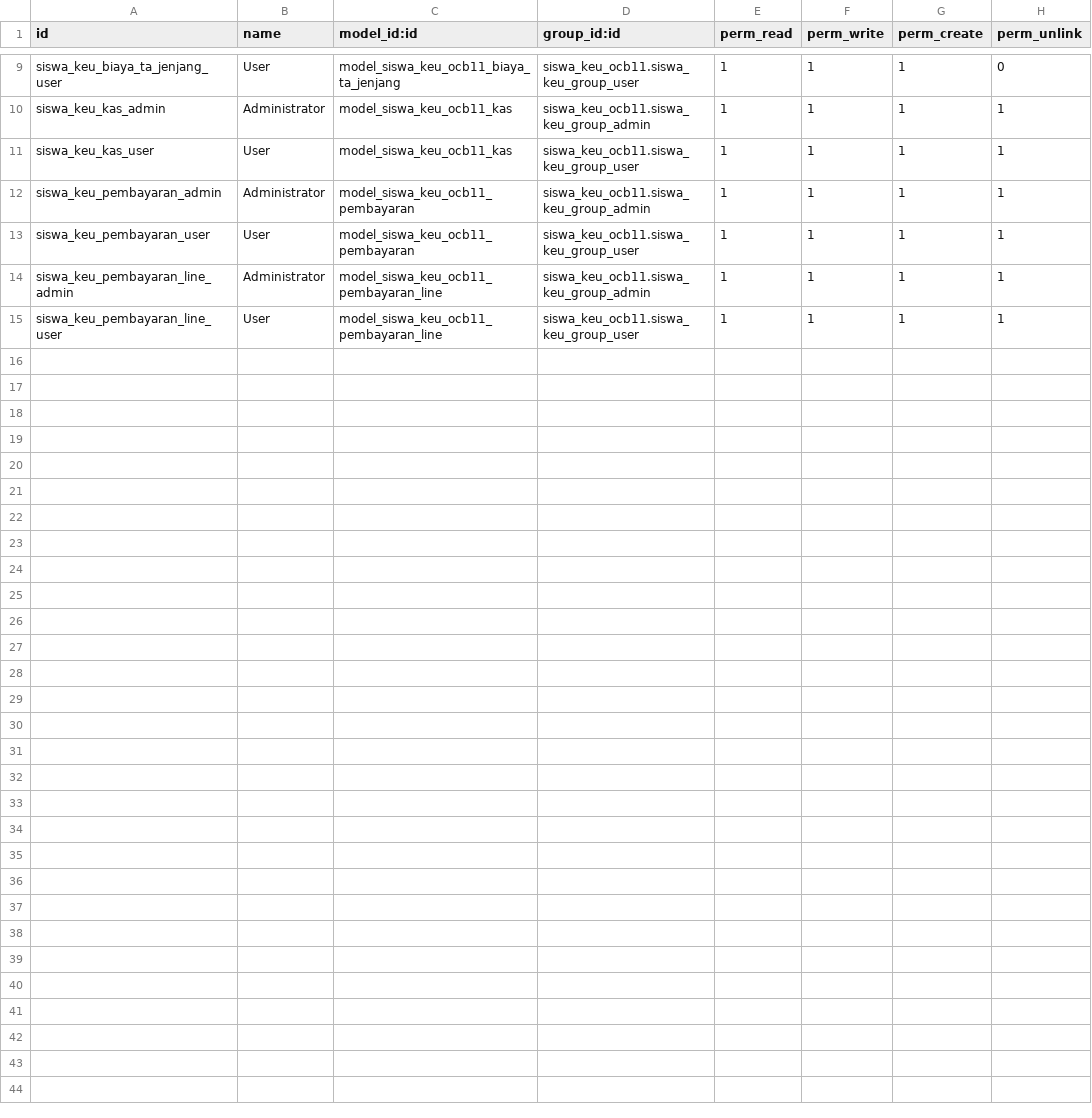
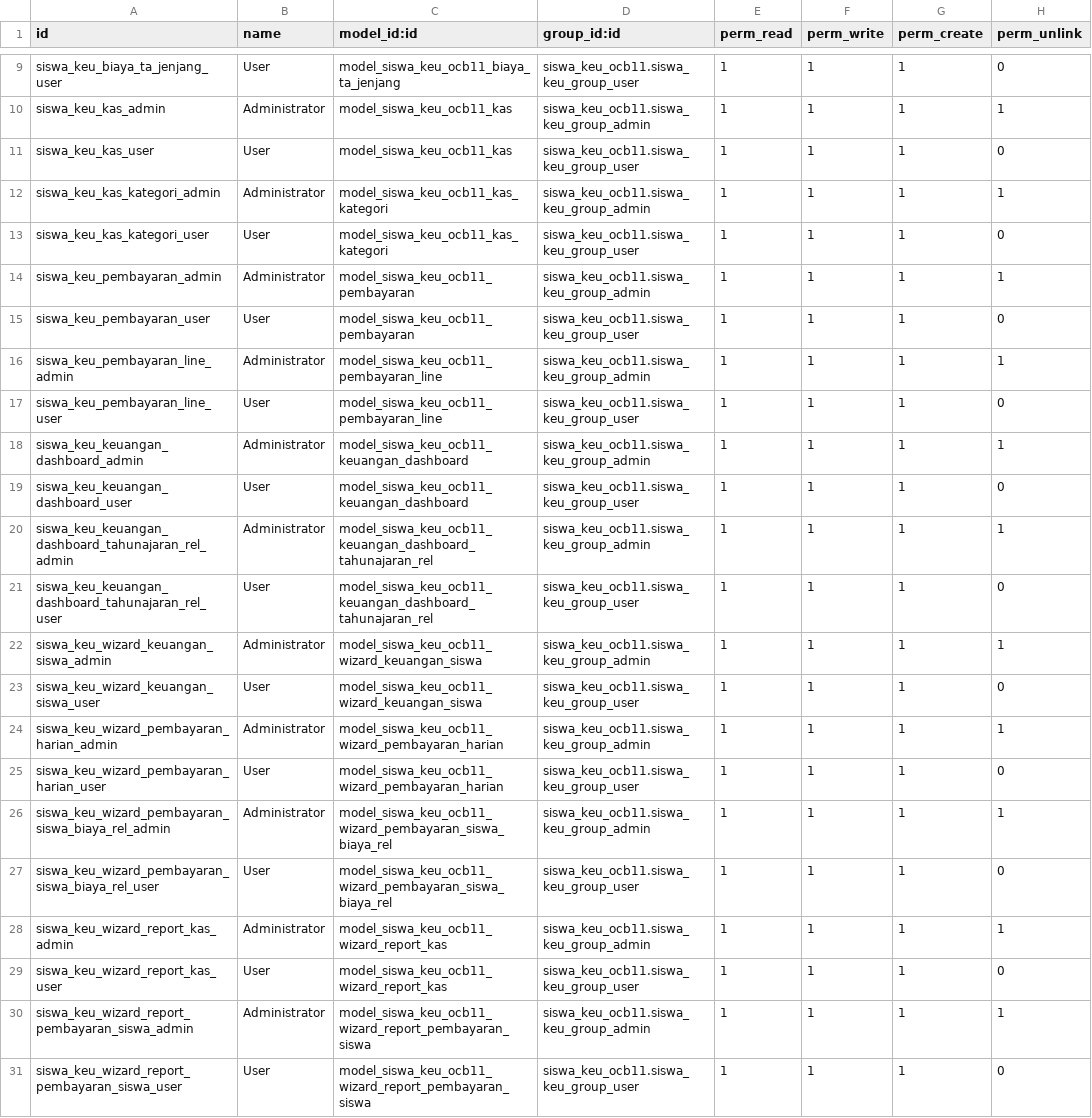
Before and after one commit to butirpadi/siswa_keu_ocb11, a CSV file: security/ir.model.access.csv, drawn as a sheet; only a part is shown, gaps mark what is left out.

Commit message:
Update user access

```diff
--- a/security/ir.model.access.csv
+++ b/security/ir.model.access.csv
@@ -10,6 +10,22 @@ siswa_keu_biaya_ta_jenjang_user,User,model_siswa_keu_ocb11_biaya_ta_jenjang,sisw
 siswa_keu_kas_admin,Administrator,model_siswa_keu_ocb11_kas,siswa_keu_ocb11.siswa_keu_group_admin,1,1,1,1
-siswa_keu_kas_user,User,model_siswa_keu_ocb11_kas,siswa_keu_ocb11.siswa_keu_group_user,1,1,1,1
+siswa_keu_kas_user,User,model_siswa_keu_ocb11_kas,siswa_keu_ocb11.siswa_keu_group_user,1,1,1,0
+siswa_keu_kas_kategori_admin,Administrator,model_siswa_keu_ocb11_kas_kategori,siswa_keu_ocb11.siswa_keu_group_admin,1,1,1,1
+siswa_keu_kas_kategori_user,User,model_siswa_keu_ocb11_kas_kategori,siswa_keu_ocb11.siswa_keu_group_user,1,1,1,0
 siswa_keu_pembayaran_admin,Administrator,model_siswa_keu_ocb11_pembayaran,siswa_keu_ocb11.siswa_keu_group_admin,1,1,1,1
-siswa_keu_pembayaran_user,User,model_siswa_keu_ocb11_pembayaran,siswa_keu_ocb11.siswa_keu_group_user,1,1,1,1
+siswa_keu_pembayaran_user,User,model_siswa_keu_ocb11_pembayaran,siswa_keu_ocb11.siswa_keu_group_user,1,1,1,0
 siswa_keu_pembayaran_line_admin,Administrator,model_siswa_keu_ocb11_pembayaran_line,siswa_keu_ocb11.siswa_keu_group_admin,1,1,1,1
-siswa_keu_pembayaran_line_user,User,model_siswa_keu_ocb11_pembayaran_line,siswa_keu_ocb11.siswa_keu_group_user,1,1,1,1
+siswa_keu_pembayaran_line_user,User,model_siswa_keu_ocb11_pembayaran_line,siswa_keu_ocb11.siswa_keu_group_user,1,1,1,0
+siswa_keu_keuangan_dashboard_admin,Administrator,model_siswa_keu_ocb11_keuangan_dashboard,siswa_keu_ocb11.siswa_keu_group_admin,1,1,1,1
+siswa_keu_keuangan_dashboard_user,User,model_siswa_keu_ocb11_keuangan_dashboard,siswa_keu_ocb11.siswa_keu_group_user,1,1,1,0
+siswa_keu_keuangan_dashboard_tahunajaran_rel_admin,Administrator,model_siswa_keu_ocb11_keuangan_dashboard_tahunajaran_rel,siswa_keu_ocb11.siswa_keu_group_admin,1,1,1,1
+siswa_keu_keuangan_dashboard_tahunajaran_rel_user,User,model_siswa_keu_ocb11_keuangan_dashboard_tahunajaran_rel,siswa_keu_ocb11.siswa_keu_group_user,1,1,1,0
+siswa_keu_wizard_keuangan_siswa_admin,Administrator,model_siswa_keu_ocb11_wizard_keuangan_siswa,siswa_keu_ocb11.siswa_keu_group_admin,1,1,1,1
+siswa_keu_wizard_keuangan_siswa_user,User,model_siswa_keu_ocb11_wizard_keuangan_siswa,siswa_keu_ocb11.siswa_keu_group_user,1,1,1,0
+siswa_keu_wizard_pembayaran_harian_admin,Administrator,model_siswa_keu_ocb11_wizard_pembayaran_harian,siswa_keu_ocb11.siswa_keu_group_admin,1,1,1,1
+siswa_keu_wizard_pembayaran_harian_user,User,model_siswa_keu_ocb11_wizard_pembayaran_harian,siswa_keu_ocb11.siswa_keu_group_user,1,1,1,0
+siswa_keu_wizard_pembayaran_siswa_biaya_rel_admin,Administrator,model_siswa_keu_ocb11_wizard_pembayaran_siswa_biaya_rel,siswa_keu_ocb11.siswa_keu_group_admin,1,1,1,1
+siswa_keu_wizard_pembayaran_siswa_biaya_rel_user,User,model_siswa_keu_ocb11_wizard_pembayaran_siswa_biaya_rel,siswa_keu_ocb11.siswa_keu_group_user,1,1,1,0
+siswa_keu_wizard_report_kas_admin,Administrator,model_siswa_keu_ocb11_wizard_report_kas,siswa_keu_ocb11.siswa_keu_group_admin,1,1,1,1
+siswa_keu_wizard_report_kas_user,User,model_siswa_keu_ocb11_wizard_report_kas,siswa_keu_ocb11.siswa_keu_group_user,1,1,1,0
+siswa_keu_wizard_report_pembayaran_siswa_admin,Administrator,model_siswa_keu_ocb11_wizard_report_pembayaran_siswa,siswa_keu_ocb11.siswa_keu_group_admin,1,1,1,1
+siswa_keu_wizard_report_pembayaran_siswa_user,User,model_siswa_keu_ocb11_wizard_report_pembayaran_siswa,siswa_keu_ocb11.siswa_keu_group_user,1,1,1,0
```
Also changed, not shown: 6 other files.
